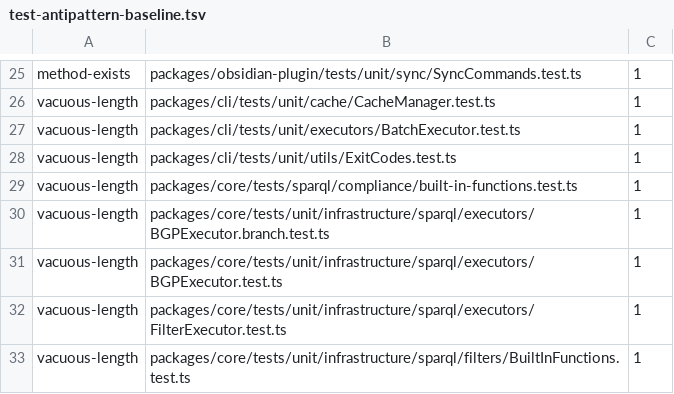
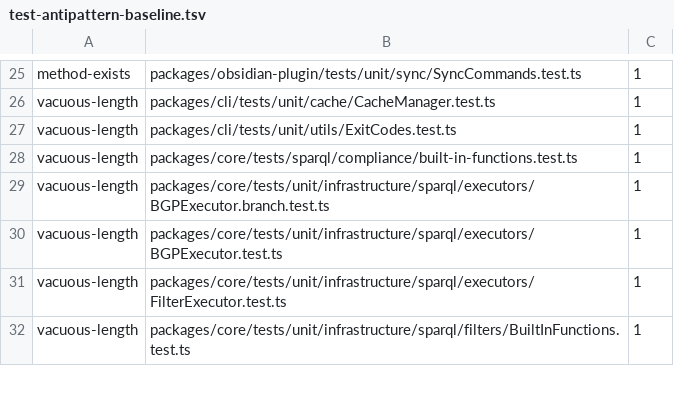
Before and after one commit to kitelev/exocortex, a TSV file: scripts/test-antipattern-baseline.tsv, drawn as a sheet; only a part is shown, gaps mark what is left out.

```diff
--- a/scripts/test-antipattern-baseline.tsv
+++ b/scripts/test-antipattern-baseline.tsv
@@ -26,3 +26,2 @@ method-exists	packages/obsidian-plugin/tests/unit/sync/SyncCommands.test.ts	1
 vacuous-length	packages/cli/tests/unit/cache/CacheManager.test.ts	1
-vacuous-length	packages/cli/tests/unit/executors/BatchExecutor.test.ts	1
 vacuous-length	packages/cli/tests/unit/utils/ExitCodes.test.ts	1
```
Also changed, not shown: 4 other files.
